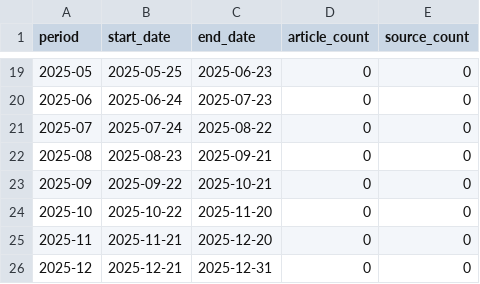
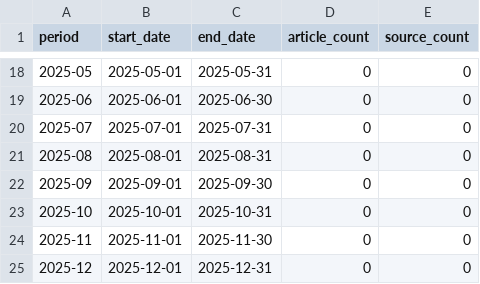
Before and after one commit to quotentiroler/HypePlot, a CSV file: outputs/fhir/news/fhir_news_data.csv, drawn as a sheet; only a part is shown, gaps mark what is left out; the diff covers the shown part only.

```diff
--- a/outputs/fhir/news/fhir_news_data.csv
+++ b/outputs/fhir/news/fhir_news_data.csv
@@ -19,8 +18,8 @@ period,start_date,end_date,article_count,source_count
-2025-05,2025-05-25,2025-06-23,0,0
-2025-06,2025-06-24,2025-07-23,0,0
-2025-07,2025-07-24,2025-08-22,0,0
-2025-08,2025-08-23,2025-09-21,0,0
-2025-09,2025-09-22,2025-10-21,0,0
-2025-10,2025-10-22,2025-11-20,0,0
-2025-11,2025-11-21,2025-12-20,0,0
-2025-12,2025-12-21,2025-12-31,0,0
+2025-05,2025-05-01,2025-05-31,0,0
+2025-06,2025-06-01,2025-06-30,0,0
+2025-07,2025-07-01,2025-07-31,0,0
+2025-08,2025-08-01,2025-08-31,0,0
+2025-09,2025-09-01,2025-09-30,0,0
+2025-10,2025-10-01,2025-10-31,0,0
+2025-11,2025-11-01,2025-11-30,0,0
+2025-12,2025-12-01,2025-12-31,0,0
```
Also changed, not shown: 1 removed row and 30 edited cells elsewhere in this file, outputs/artificial_intelligence/arxiv/artificial_intelligence_arxiv_data.csv, outputs/artificial_intelligence/github/artificial_intelligence_github_data.csv, 49 other files.
